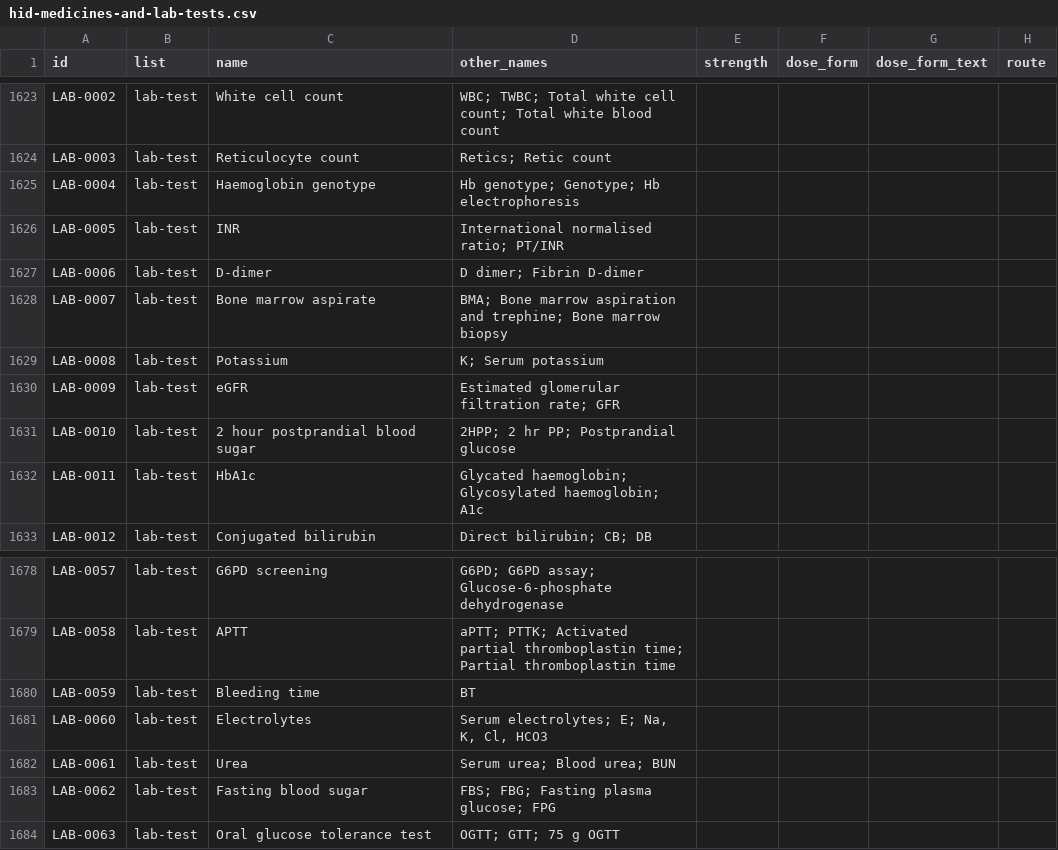
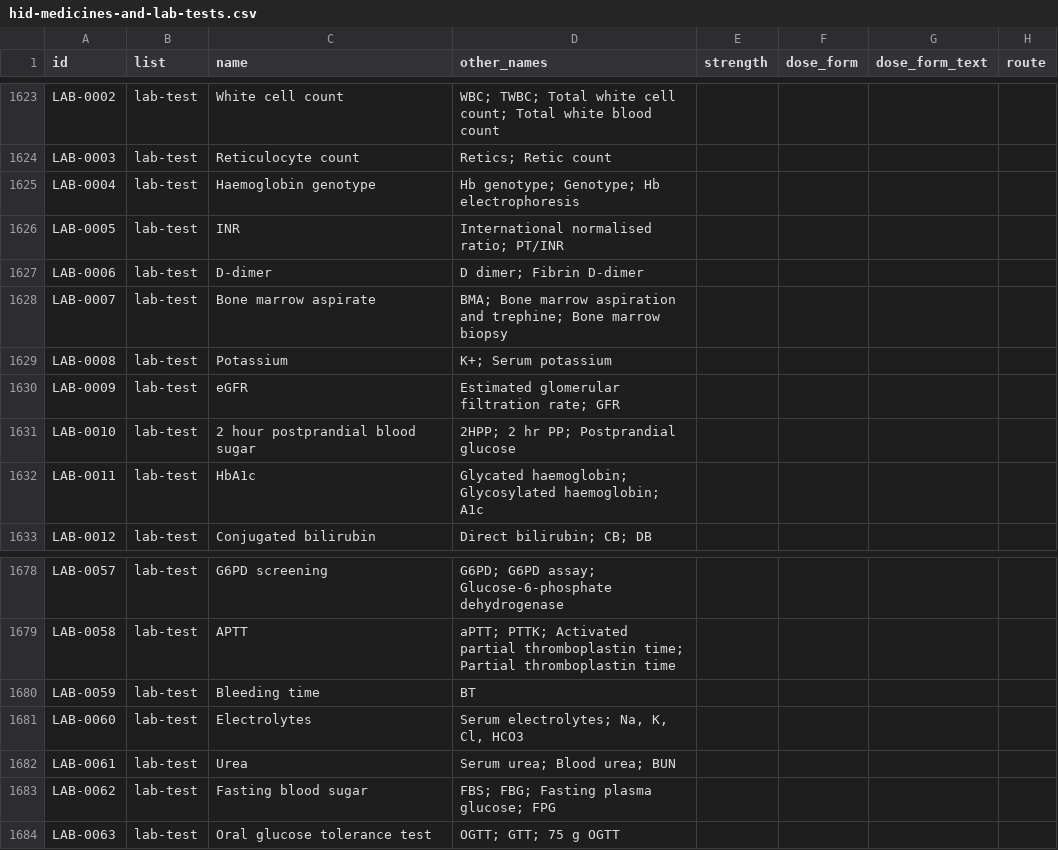
Before and after one commit to D-Eminence/hid-system, a CSV file: docs/codes/drafts/hid-medicines-and-lab-tests.csv, drawn as a sheet; only a part is shown, gaps mark what is left out; the diff names each change by its address in the sheet, - before the commit and + after, or states it on an @@ line.

```diff
--- a/docs/codes/drafts/hid-medicines-and-lab-tests.csv
+++ b/docs/codes/drafts/hid-medicines-and-lab-tests.csv
-D1629 (other_names): K; Serum potassium
+D1629 (other_names): K+; Serum potassium
-D1681 (other_names): Serum electrolytes; E; Na, K, Cl, HCO3
+D1681 (other_names): Serum electrolytes; Na, K, Cl, HCO3
```
Also changed, not shown: 1 other file.
